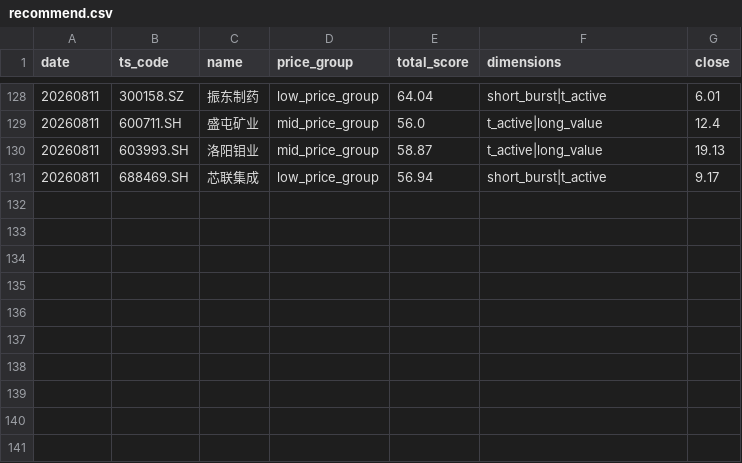
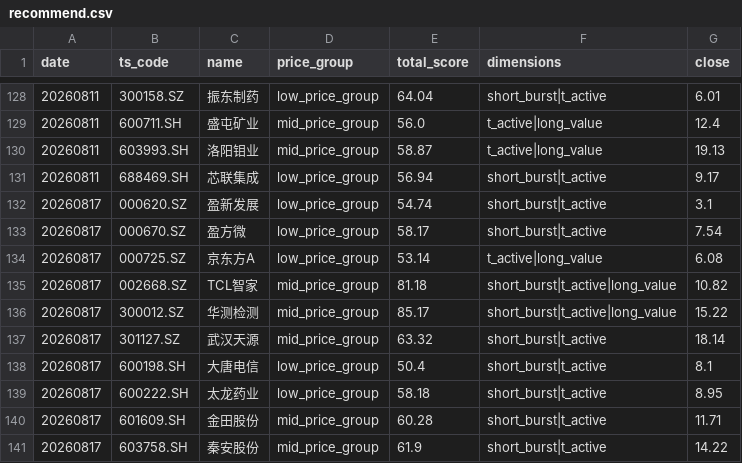
Before and after one commit to 1917173927/TradeEye, a CSV file: data/signals/recommend.csv, drawn as a sheet; only a part is shown, gaps mark what is left out.

```diff
--- a/data/signals/recommend.csv
+++ b/data/signals/recommend.csv
@@ -131 +131,11 @@ date,ts_code,name,price_group,total_score,dimensions,close
 20260811,688469.SH,芯联集成,low_price_group,56.94,short_burst|t_active,9.17
+20260817,000620.SZ,盈新发展,low_price_group,54.74,short_burst|t_active,3.1
+20260817,000670.SZ,盈方微,low_price_group,58.17,short_burst|t_active,7.54
+20260817,000725.SZ,京东方A,low_price_group,53.14,t_active|long_value,6.08
+20260817,002668.SZ,TCL智家,mid_price_group,81.18,short_burst|t_active|long_value,10.82
+20260817,300012.SZ,华测检测,mid_price_group,85.17,short_burst|t_active|long_value,15.22
+20260817,301127.SZ,武汉天源,mid_price_group,63.32,short_burst|t_active,18.14
+20260817,600198.SH,大唐电信,low_price_group,50.4,short_burst|t_active,8.1
+20260817,600222.SH,太龙药业,low_price_group,58.18,short_burst|t_active,8.95
+20260817,601609.SH,金田股份,mid_price_group,60.28,short_burst|t_active,11.71
+20260817,603758.SH,秦安股份,mid_price_group,61.9,short_burst|t_active,14.22
```
